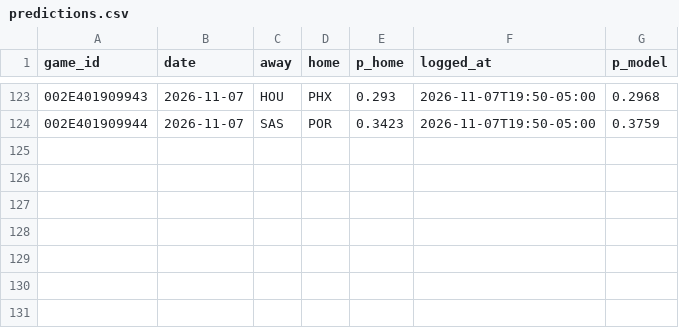
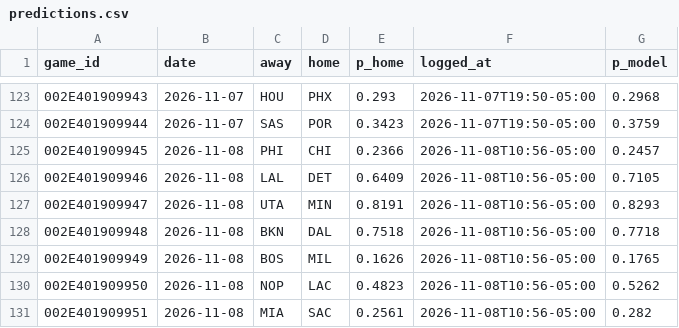
Before and after one commit to eseto9/NBA-Model, a CSV file: log/predictions.csv, drawn as a sheet; only a part is shown, gaps mark what is left out.

```diff
--- a/log/predictions.csv
+++ b/log/predictions.csv
@@ -124 +124,8 @@ game_id,date,away,home,p_home,logged_at,p_model
 002E401909944,2026-11-07,SAS,POR,0.3423,2026-11-07T19:50-05:00,0.3759
+002E401909945,2026-11-08,PHI,CHI,0.2366,2026-11-08T10:56-05:00,0.2457
+002E401909946,2026-11-08,LAL,DET,0.6409,2026-11-08T10:56-05:00,0.7105
+002E401909947,2026-11-08,UTA,MIN,0.8191,2026-11-08T10:56-05:00,0.8293
+002E401909948,2026-11-08,BKN,DAL,0.7518,2026-11-08T10:56-05:00,0.7718
+002E401909949,2026-11-08,BOS,MIL,0.1626,2026-11-08T10:56-05:00,0.1765
+002E401909950,2026-11-08,NOP,LAC,0.4823,2026-11-08T10:56-05:00,0.5262
+002E401909951,2026-11-08,MIA,SAC,0.2561,2026-11-08T10:56-05:00,0.282
```
Also changed, not shown: log/odds.csv, log/rankings.csv, 23 other files.
